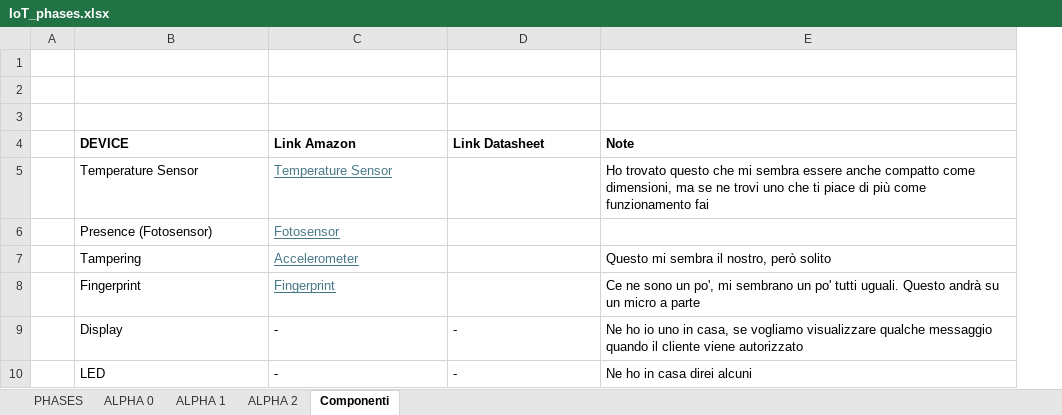
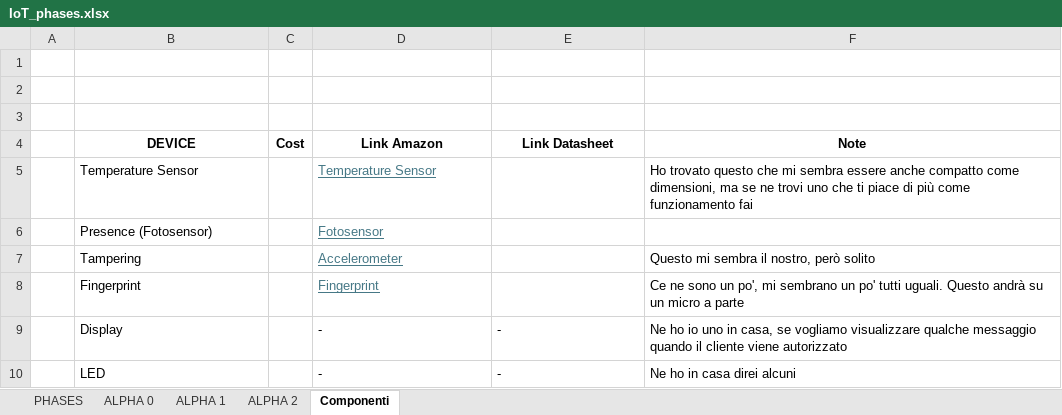
Before and after one commit to fmarzo/SMASHBOX, an Excel workbook: Doc/IoT_phases.xlsx, sheet Componenti, drawn as a sheet; values as stored, in another font and other column widths than the file's, no borders; addresses are those after the commit; the diff names each change by its address in the sheet, - before the commit and + after, or states it on an @@ line.

Commit message:
chore: update components sheet

```diff
--- a/Doc/IoT_phases.xlsx (sheet Componenti)
+++ b/Doc/IoT_phases.xlsx (sheet Componenti)
+column C (Cost), empty
-B4 alignment: left
+B4 alignment: center
-D4:F4 alignment: left
+D4:F4 alignment: center
```
